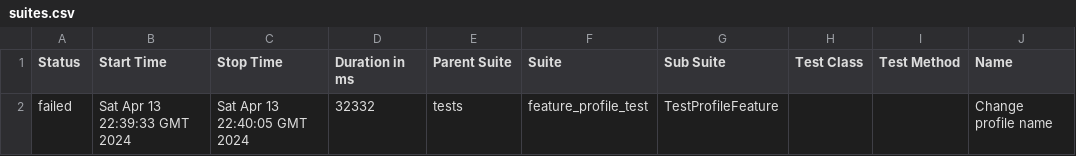
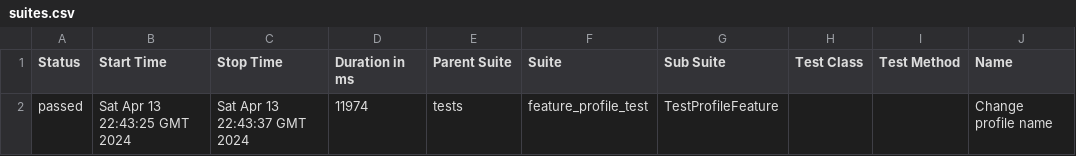
Before and after one commit to VolodymyrRozhanskyy/AtomationStudy, a CSV file: data/suites.csv, drawn as a sheet; only a part is shown; the diff names each change by its address in the sheet, - before the commit and + after, or states it on an @@ line.

```diff
--- a/data/suites.csv
+++ b/data/suites.csv
-A2 (Status): failed
+A2 (Status): passed
-B2 (Start Time): Sat Apr 13 22:39:33 GMT 2024
+B2 (Start Time): Sat Apr 13 22:43:25 GMT 2024
-C2 (Stop Time): Sat Apr 13 22:40:05 GMT 2024
+C2 (Stop Time): Sat Apr 13 22:43:37 GMT 2024
-D2 (Duration in ms): 32332
+D2 (Duration in ms): 11974
```
Also changed, not shown: 29 other files.
